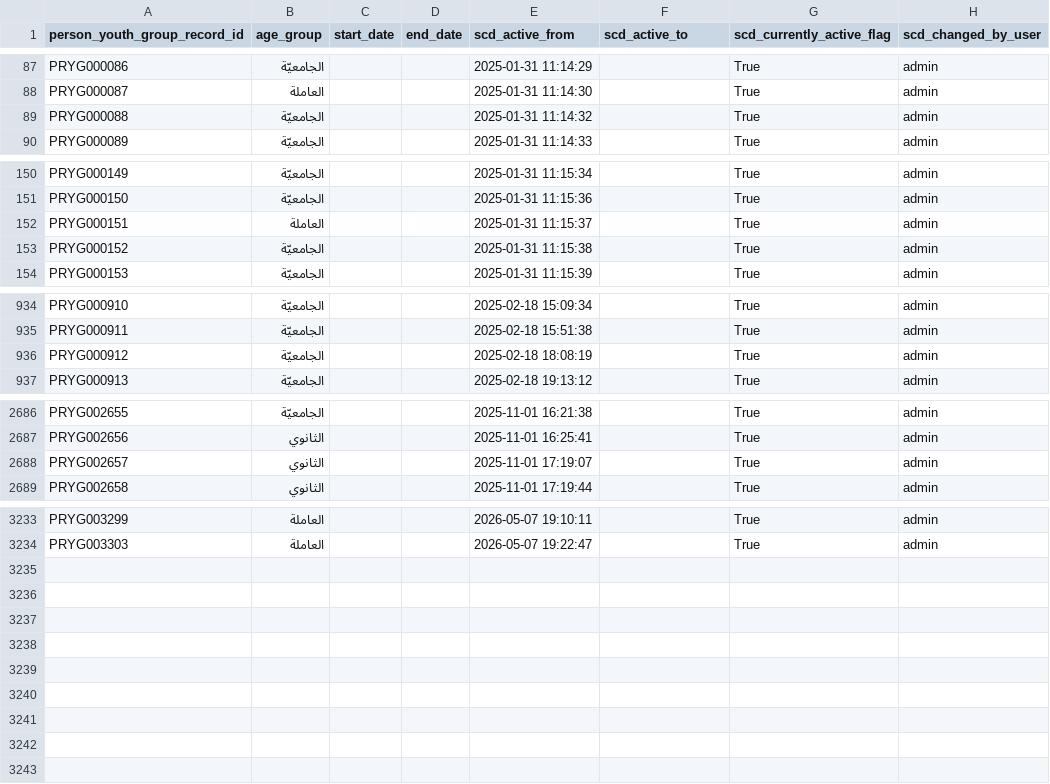
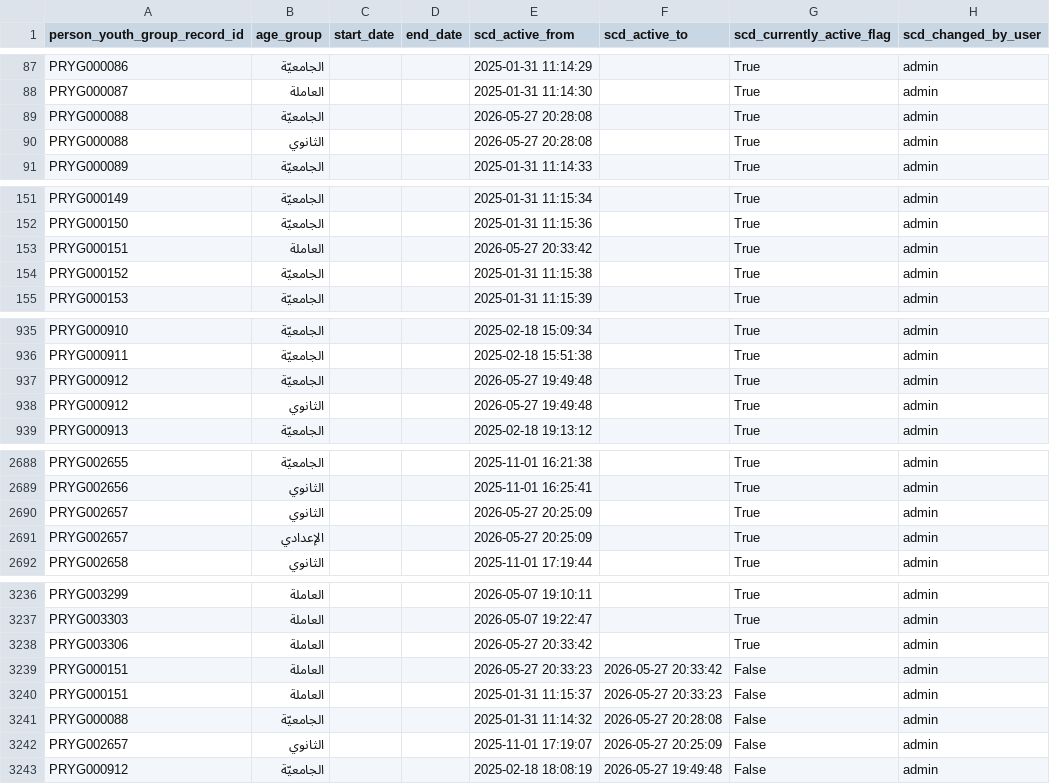
Before and after one commit to marwanalfarah-prog/jecportal, a CSV file: data/JECJordanData/scd_person_youth_group_age_hist.csv, drawn as a sheet; only a part is shown, gaps mark what is left out.

```diff
--- a/data/JECJordanData/scd_person_youth_group_age_hist.csv
+++ b/data/JECJordanData/scd_person_youth_group_age_hist.csv
@@ -88,3 +88,4 @@ PRYG000086,الجامعيّة,,,2025-01-31 11:14:29,,True,admin
 PRYG000087,العاملة,,,2025-01-31 11:14:30,,True,admin
-PRYG000088,الجامعيّة,,,2025-01-31 11:14:32,,True,admin
+PRYG000088,الجامعيّة,,,2026-05-27 20:28:08,,True,admin
+PRYG000088,الثانوي,,,2026-05-27 20:28:08,,True,admin
 PRYG000089,الجامعيّة,,,2025-01-31 11:14:33,,True,admin
@@ -151,3 +152,3 @@ PRYG000149,الجامعيّة,,,2025-01-31 11:15:34,,True,admin
 PRYG000150,الجامعيّة,,,2025-01-31 11:15:36,,True,admin
-PRYG000151,العاملة,,,2025-01-31 11:15:37,,True,admin
+PRYG000151,العاملة,,,2026-05-27 20:33:42,,True,admin
 PRYG000152,الجامعيّة,,,2025-01-31 11:15:38,,True,admin
@@ -935,3 +936,4 @@ PRYG000910,الجامعيّة,,,2025-02-18 15:09:34,,True,admin
 PRYG000911,الجامعيّة,,,2025-02-18 15:51:38,,True,admin
-PRYG000912,الجامعيّة,,,2025-02-18 18:08:19,,True,admin
+PRYG000912,الجامعيّة,,,2026-05-27 19:49:48,,True,admin
+PRYG000912,الثانوي,,,2026-05-27 19:49:48,,True,admin
 PRYG000913,الجامعيّة,,,2025-02-18 19:13:12,,True,admin
@@ -2687,3 +2689,4 @@ PRYG002655,الجامعيّة,,,2025-11-01 16:21:38,,True,admin
 PRYG002656,الثانوي,,,2025-11-01 16:25:41,,True,admin
-PRYG002657,الثانوي,,,2025-11-01 17:19:07,,True,admin
+PRYG002657,الثانوي,,,2026-05-27 20:25:09,,True,admin
+PRYG002657,الإعدادي,,,2026-05-27 20:25:09,,True,admin
 PRYG002658,الثانوي,,,2025-11-01 17:19:44,,True,admin
@@ -3234 +3237,7 @@ PRYG003299,العاملة,,,2026-05-07 19:10:11,,True,admin
 PRYG003303,العاملة,,,2026-05-07 19:22:47,,True,admin
+PRYG003306,العاملة,,,2026-05-27 20:33:42,,True,admin
+PRYG000151,العاملة,,,2026-05-27 20:33:23,2026-05-27 20:33:42,False,admin
+PRYG000151,العاملة,,,2025-01-31 11:15:37,2026-05-27 20:33:23,False,admin
+PRYG000088,الجامعيّة,,,2025-01-31 11:14:32,2026-05-27 20:28:08,False,admin
+PRYG002657,الثانوي,,,2025-11-01 17:19:07,2026-05-27 20:25:09,False,admin
+PRYG000912,الجامعيّة,,,2025-02-18 18:08:19,2026-05-27 19:49:48,False,admin
```
Also changed, not shown: data/JECJordanData/scd_emails.csv, data/JECJordanData/scd_hobbies_skills.csv, 13 other files.
